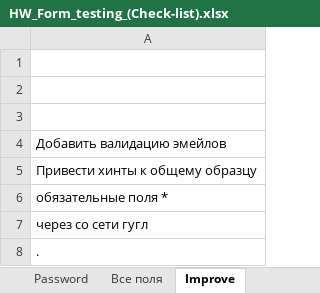
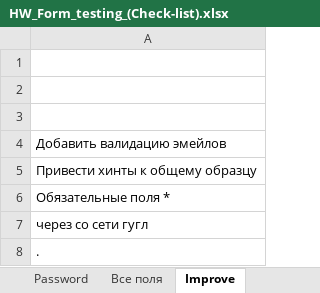
Before and after one commit to MovchanOlexiy/Test_Theory, an Excel workbook: HW_Form_testing_(Check-list).xlsx, sheet Improve, drawn as a sheet; values as stored, in another font and other column widths than the file's, no borders; the diff names each change by its address in the sheet, - before the commit and + after, or states it on an @@ line.

Commit message:
file changed

```diff
--- a/HW_Form_testing_(Check-list).xlsx (sheet Improve)
+++ b/HW_Form_testing_(Check-list).xlsx (sheet Improve)
-A6: обязательные поля *
+A6: Обязательные поля *
```
